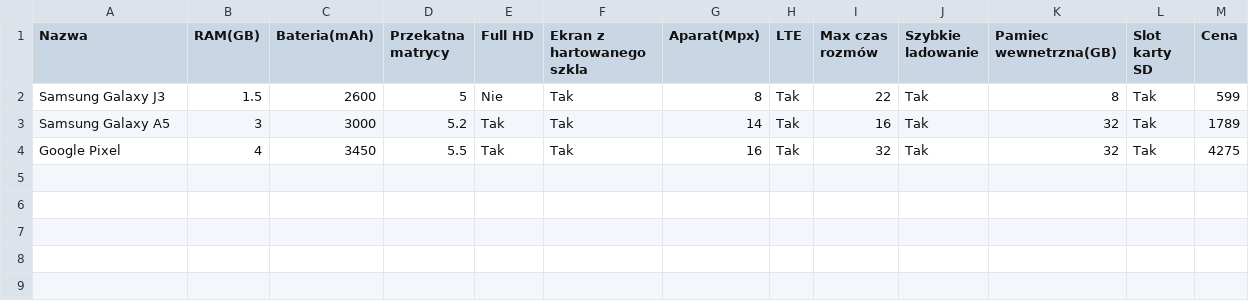
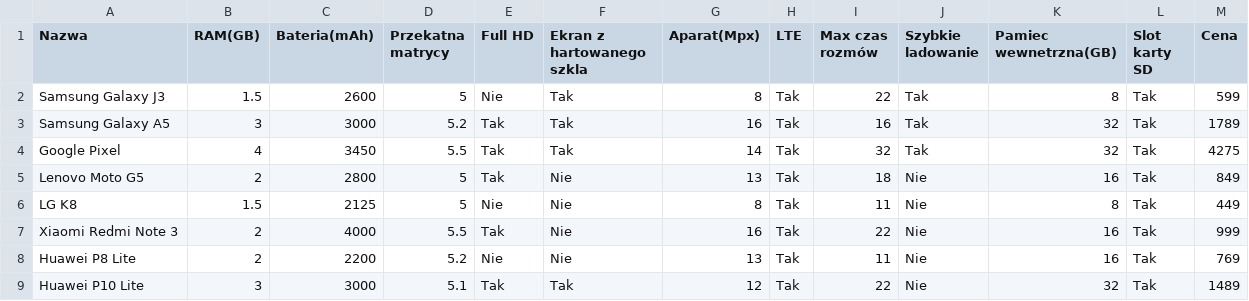
Before and after one commit to fakty/SmartphoneDSS, a CSV file: SmartphoneDSS/SmartphoneDSS/Assets/smartphones.csv, drawn as a sheet.

Commit message:
Added few models to smartphones.csv

```diff
--- a/SmartphoneDSS/SmartphoneDSS/Assets/smartphones.csv
+++ b/SmartphoneDSS/SmartphoneDSS/Assets/smartphones.csv
@@ -2,3 +2,8 @@ Nazwa,RAM(GB),Bateria(mAh),Przekatna matrycy,Full HD,Ekran z hartowanego szkla,A
 Samsung Galaxy J3,1.5,2600,5,Nie,Tak,8,Tak,22,Tak,8,Tak,599
-Samsung Galaxy A5,3,3000,5.2,Tak,Tak,14,Tak,16,Tak,32,Tak,1789
-Google Pixel,4,3450,5.5,Tak,Tak,16,Tak,32,Tak,32,Tak,4275
+Samsung Galaxy A5,3,3000,5.2,Tak,Tak,16,Tak,16,Tak,32,Tak,1789
+Google Pixel,4,3450,5.5,Tak,Tak,14,Tak,32,Tak,32,Tak,4275
+Lenovo Moto G5,2,2800,5,Tak,Nie,13,Tak,18,Nie,16,Tak,849
+LG K8,1.5,2125,5,Nie,Nie,8,Tak,11,Nie,8,Tak,449
+Xiaomi Redmi Note 3,2,4000,5.5,Tak,Nie,16,Tak,22,Nie,16,Tak,999
+Huawei P8 Lite,2,2200,5.2,Nie,Nie,13,Tak,11,Nie,16,Tak,769
+Huawei P10 Lite,3,3000,5.1,Tak,Tak,12,Tak,22,Nie,32,Tak,1489
```
Also changed, not shown: 1 other file.
